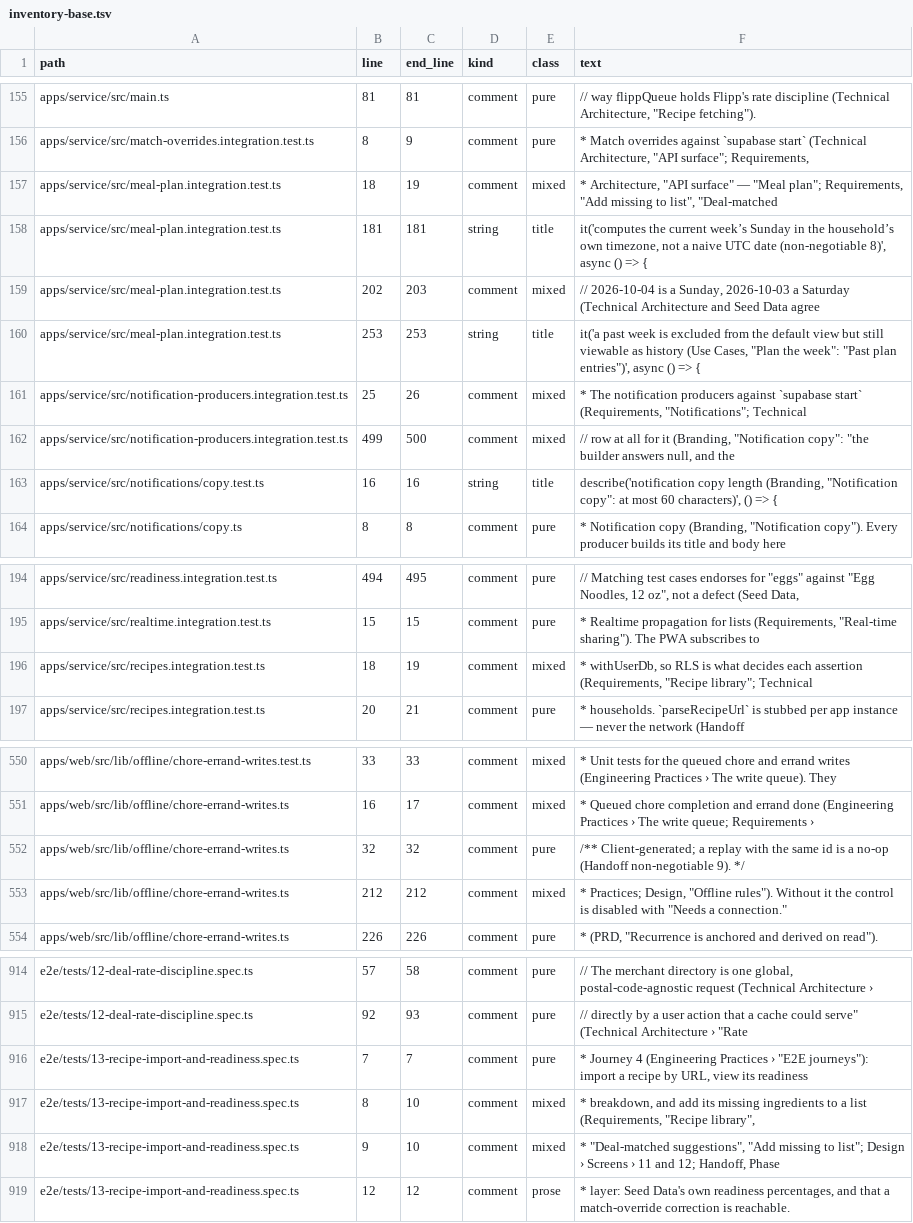
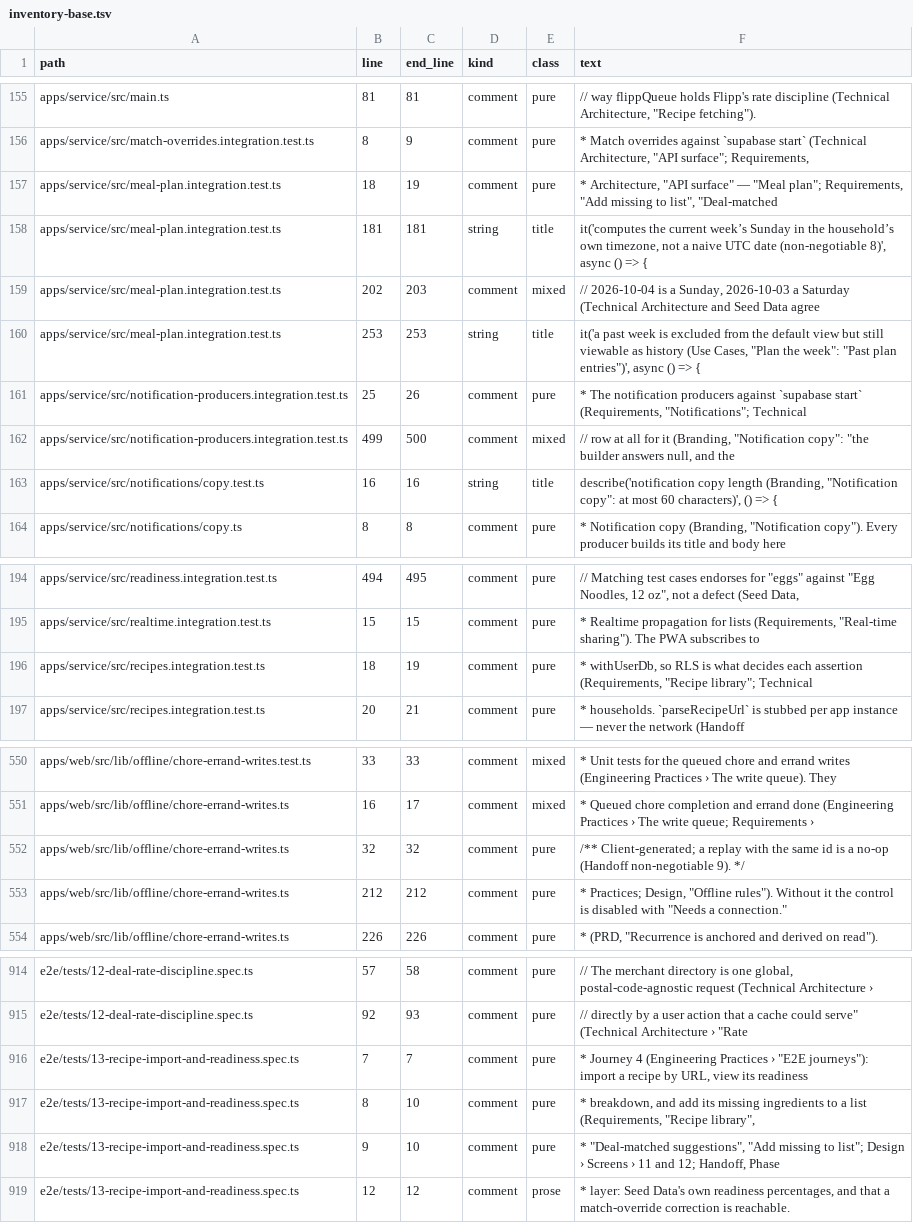
Before and after one commit to alex-tanton/hestia, a TSV file: .planning/cleanup/text-sync/inventory-base.tsv, drawn as a sheet; only a part is shown, gaps mark what is left out.

```diff
--- a/.planning/cleanup/text-sync/inventory-base.tsv
+++ b/.planning/cleanup/text-sync/inventory-base.tsv
@@ -156,3 +156,3 @@ apps/service/src/main.ts	81	81	comment	pure	// way flippQueue holds Flipp's rate
 apps/service/src/match-overrides.integration.test.ts	8	9	comment	pure	* Match overrides against `supabase start` (Technical Architecture, "API surface"; Requirements,
-apps/service/src/meal-plan.integration.test.ts	18	19	comment	mixed	* Architecture, "API surface" — "Meal plan"; Requirements, "Add missing to list", "Deal-matched
+apps/service/src/meal-plan.integration.test.ts	18	19	comment	pure	* Architecture, "API surface" — "Meal plan"; Requirements, "Add missing to list", "Deal-matched
 apps/service/src/meal-plan.integration.test.ts	181	181	string	title	it('computes the current week’s Sunday in the household’s own timezone, not a naive UTC date (non-negotiable 8)', async () => {
@@ -160,3 +160,3 @@ apps/service/src/meal-plan.integration.test.ts	202	203	comment	mixed	// 2026-10-
 apps/service/src/meal-plan.integration.test.ts	253	253	string	title	it('a past week is excluded from the default view but still viewable as history (Use Cases, "Plan the week": "Past plan entries")', async () => {
-apps/service/src/notification-producers.integration.test.ts	25	26	comment	mixed	* The notification producers against `supabase start` (Requirements, "Notifications"; Technical
+apps/service/src/notification-producers.integration.test.ts	25	26	comment	pure	* The notification producers against `supabase start` (Requirements, "Notifications"; Technical
 apps/service/src/notification-producers.integration.test.ts	499	500	comment	mixed	// row at all for it (Branding, "Notification copy": "the builder answers null, and the
@@ -195,3 +195,3 @@ apps/service/src/readiness.integration.test.ts	494	495	comment	pure	// Matching
 apps/service/src/realtime.integration.test.ts	15	15	comment	pure	* Realtime propagation for lists (Requirements, "Real-time sharing"). The PWA subscribes to
-apps/service/src/recipes.integration.test.ts	18	19	comment	mixed	* withUserDb, so RLS is what decides each assertion (Requirements, "Recipe library"; Technical
+apps/service/src/recipes.integration.test.ts	18	19	comment	pure	* withUserDb, so RLS is what decides each assertion (Requirements, "Recipe library"; Technical
 apps/service/src/recipes.integration.test.ts	20	21	comment	pure	* households. `parseRecipeUrl` is stubbed per app instance — never the network (Handoff
@@ -552,3 +552,3 @@ apps/web/src/lib/offline/chore-errand-writes.ts	16	17	comment	mixed	* Queued cho
 apps/web/src/lib/offline/chore-errand-writes.ts	32	32	comment	pure	/** Client-generated; a replay with the same id is a no-op (Handoff non-negotiable 9). */
-apps/web/src/lib/offline/chore-errand-writes.ts	212	212	comment	mixed	* Practices; Design, "Offline rules"). Without it the control is disabled with "Needs a connection."
+apps/web/src/lib/offline/chore-errand-writes.ts	212	212	comment	pure	* Practices; Design, "Offline rules"). Without it the control is disabled with "Needs a connection."
 apps/web/src/lib/offline/chore-errand-writes.ts	226	226	comment	pure	* (PRD, "Recurrence is anchored and derived on read").
@@ -916,4 +916,4 @@ e2e/tests/12-deal-rate-discipline.spec.ts	92	93	comment	pure	// directly by a us
 e2e/tests/13-recipe-import-and-readiness.spec.ts	7	7	comment	pure	* Journey 4 (Engineering Practices › "E2E journeys"): import a recipe by URL, view its readiness
-e2e/tests/13-recipe-import-and-readiness.spec.ts	8	10	comment	mixed	* breakdown, and add its missing ingredients to a list (Requirements, "Recipe library",
-e2e/tests/13-recipe-import-and-readiness.spec.ts	9	10	comment	mixed	* "Deal-matched suggestions", "Add missing to list"; Design › Screens › 11 and 12; Handoff, Phase
+e2e/tests/13-recipe-import-and-readiness.spec.ts	8	10	comment	pure	* breakdown, and add its missing ingredients to a list (Requirements, "Recipe library",
+e2e/tests/13-recipe-import-and-readiness.spec.ts	9	10	comment	pure	* "Deal-matched suggestions", "Add missing to list"; Design › Screens › 11 and 12; Handoff, Phase
 e2e/tests/13-recipe-import-and-readiness.spec.ts	12	12	comment	prose	* layer: Seed Data's own readiness percentages, and that a match-override correction is reachable.
```
Also changed, not shown: 3 other files.
